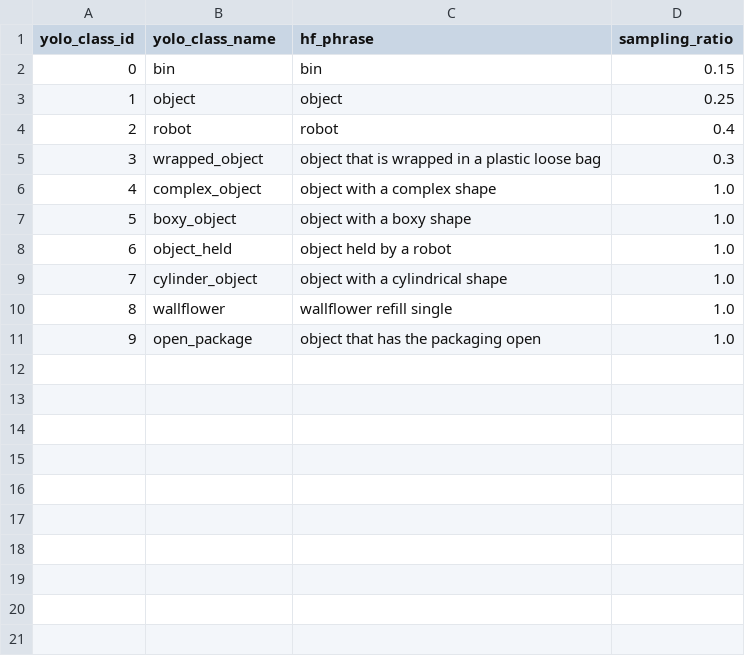
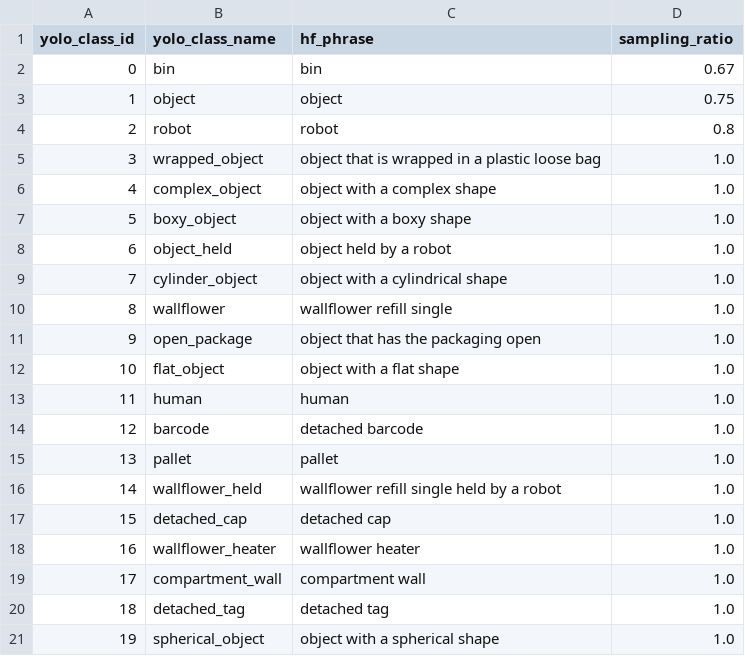
Before and after one commit to wvibe/vibe_coding, a CSV file: configs/dataops/cov_segm_yolo_mapping_20cls.csv (was configs/dataops/cov_segm_yolo_mapping.csv), drawn as a sheet.

Commit message:
update cov_segm analyzer with mapping configs

```diff
--- a/configs/dataops/cov_segm_yolo_mapping.csv
+++ b/configs/dataops/cov_segm_yolo_mapping_20cls.csv
@@ -1,6 +1,6 @@
 yolo_class_id,yolo_class_name,hf_phrase,sampling_ratio
-0,bin,bin,0.15
-1,object,object,0.25
-2,robot,robot,0.4
-3,wrapped_object,object that is wrapped in a plastic loose bag,0.3
+0,bin,bin,0.67
+1,object,object,0.75
+2,robot,robot,0.8
+3,wrapped_object,object that is wrapped in a plastic loose bag,1.0
 4,complex_object,object with a complex shape,1.0
@@ -11 +11,11 @@ yolo_class_id,yolo_class_name,hf_phrase,sampling_ratio
 9,open_package,object that has the packaging open,1.0
+10,flat_object,object with a flat shape,1.0
+11,human,human,1.0
+12,barcode,detached barcode,1.0
+13,pallet,pallet,1.0
+14,wallflower_held,wallflower refill single held by a robot,1.0
+15,detached_cap,detached cap,1.0
+16,wallflower_heater,wallflower heater,1.0
+17,compartment_wall,compartment wall,1.0
+18,detached_tag,detached tag,1.0
+19,spherical_object,object with a spherical shape,1.0
```
Also changed, not shown: 2 other files.
